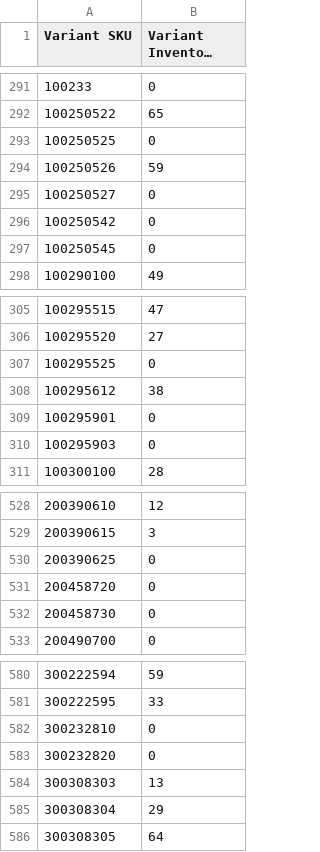
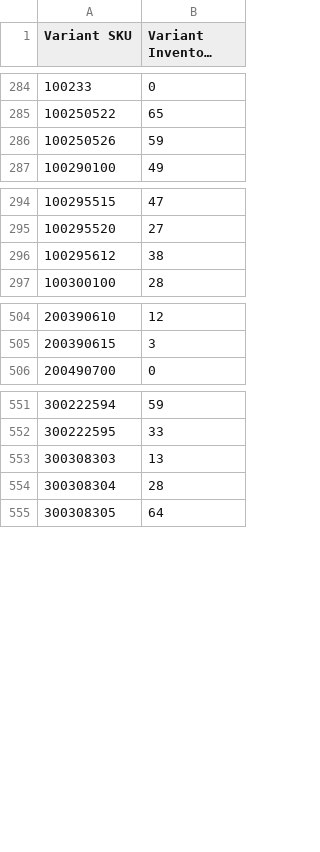
Before and after one commit to stevenlangeshops/inventory_feed_danform, a CSV file: stocklist_utf8.csv, drawn as a sheet; only a part is shown, gaps mark what is left out; long unchanged cells end in …; removed rows and columns are numbered as before the commit, all else as after; the diff covers the shown part only; the diff names each change by its address in the sheet, - before the commit and + after, or states it on an @@ line.

```diff
--- a/stocklist_utf8.csv
+++ b/stocklist_utf8.csv
-row 293: 100250525 | 0
-row 295: 100250527 | 0
-row 296: 100250542 | 0
-row 297: 100250545 | 0
-row 307: 100295525 | 0
-row 309: 100295901 | 0
-row 310: 100295903 | 0
-row 530: 200390625 | 0
-row 531: 200458720 | 0
-row 532: 200458730 | 0
-row 582: 300232810 | 0
-row 583: 300232820 | 0
-B554 (Variant Inventory Qty): 29
+B554 (Variant Inventory Qty): 28
```
Also changed, not shown: 22 removed rows and 18 edited cells elsewhere in this file.
